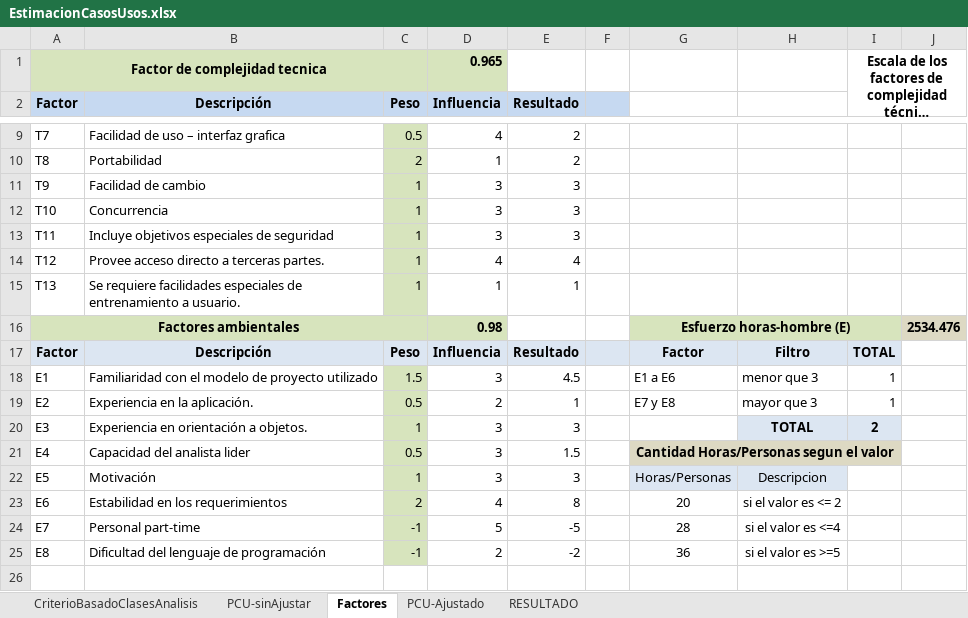
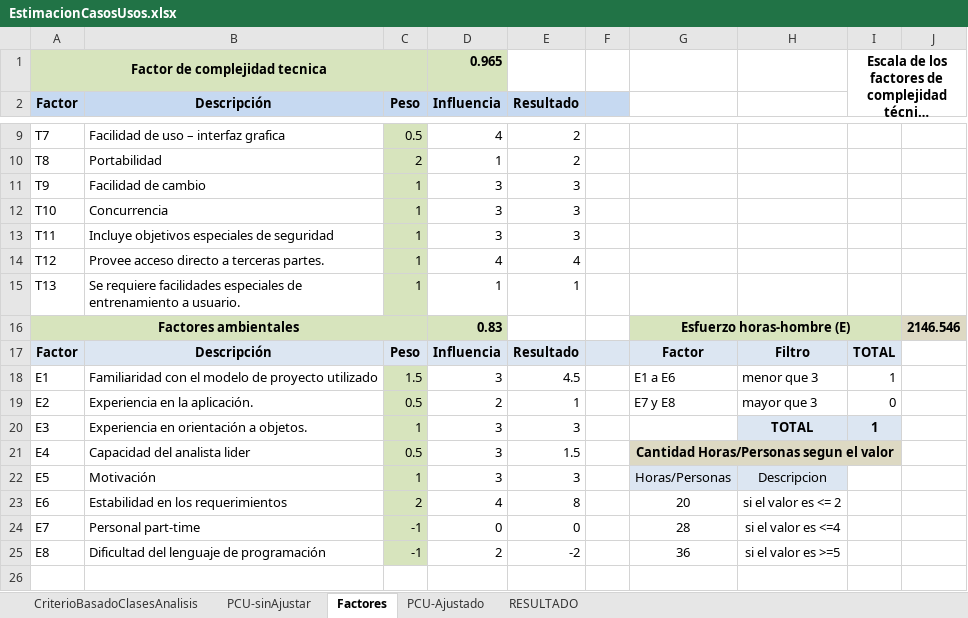
Before and after one commit to joririarte/isii, an Excel workbook: EstimacionCasosUsos.xlsx, sheet Factores, drawn as a sheet; only a part is shown, gaps mark what is left out; long unchanged cells end in …; values as stored, in another font and other column widths than the file's, no borders; the diff names each change by its address in the sheet, - before the commit and + after, or states it on an @@ line.

Commit message:
Actualizacion de factores ambientales (personal Full-time)

```diff
--- a/EstimacionCasosUsos.xlsx (sheet Factores)
+++ b/EstimacionCasosUsos.xlsx (sheet Factores)
-D16 (Influencia): 0.98
+D16 (Influencia): 0.83
-J16: 2534.476
+J16: 2146.546
-I19: 1
+I19: 0
-I20: 2
+I20: 1
-D24 (Influencia): 5
+D24 (Influencia): 0
-E24 (Resultado): -5
+E24 (Resultado): 0
```
Also changed, not shown: sheet RESULTADO, sheet PCU-Ajustado.
